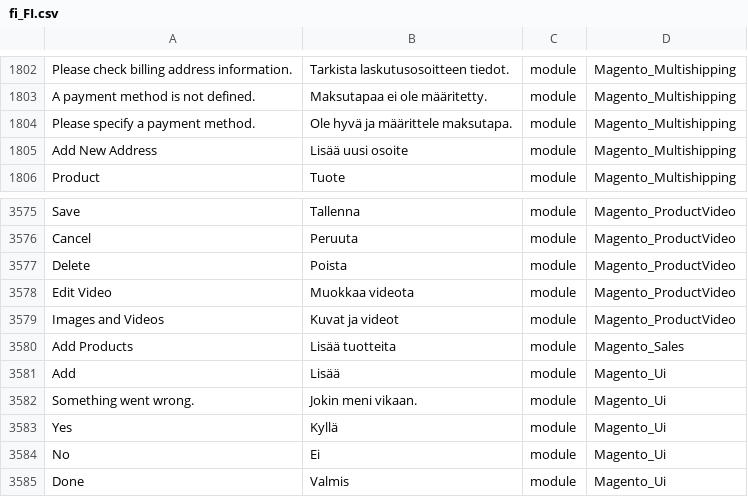
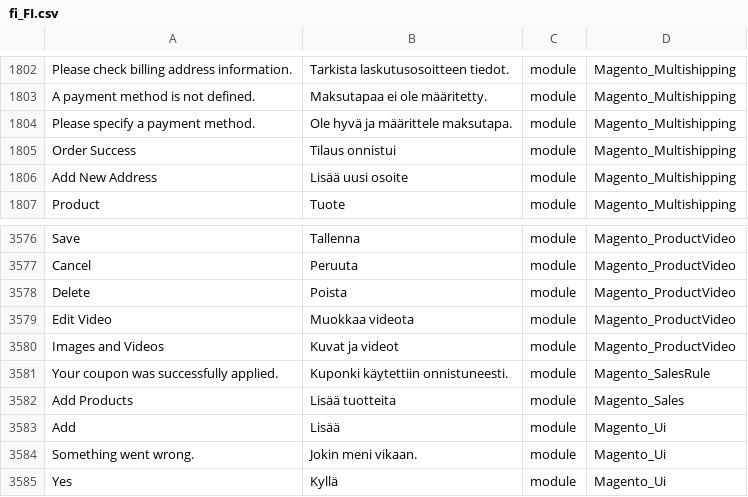
Before and after one commit to Magento2Translations/language_fi_fi, a CSV file: fi_FI.csv, drawn as a sheet; only a part is shown, gaps mark what is left out; the shorter side is filled out with more unchanged rows; the diff names each change by its address in the sheet, - before the commit and + after, or states it on an @@ line.

```diff
--- a/fi_FI.csv
+++ b/fi_FI.csv
+row 1805: Order Success | Tilaus onnistui | module | Magento_Multishipping
+row 3581: Your coupon was successfully applied. | Kuponki käytettiin onnistuneesti. | module | Magento_SalesRule
```
Also changed, not shown: 1 other file.
